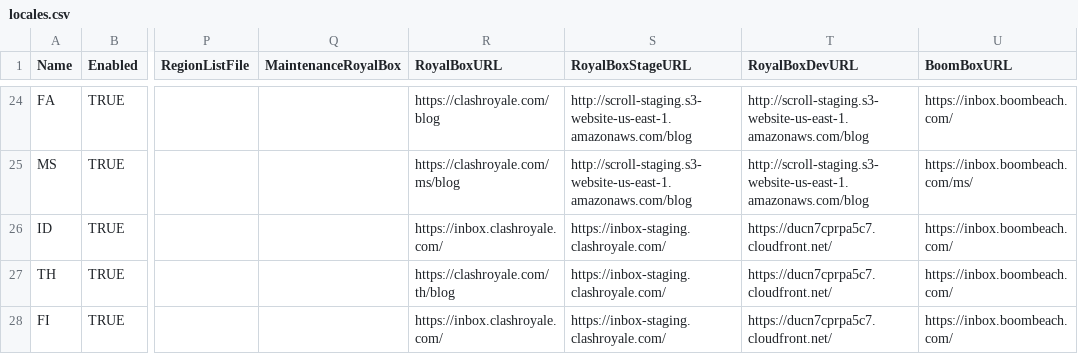
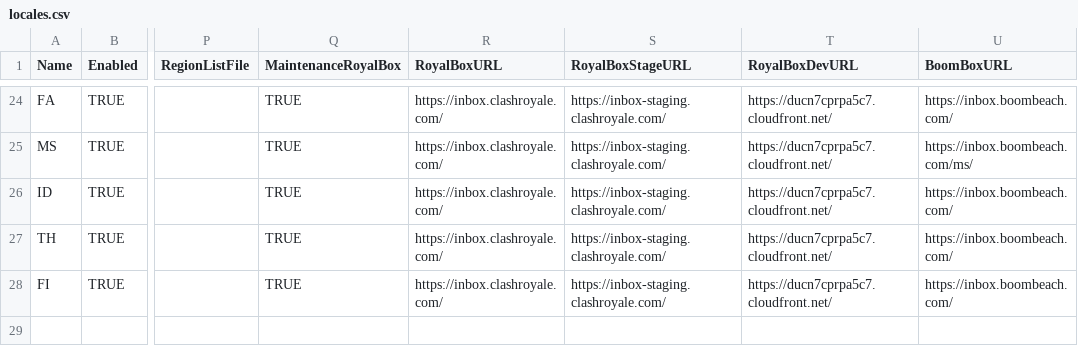
Before and after one commit to BerkanYildiz/ClashRoyale, a CSV file: ClashRoyale/Gamefiles/csv_client/locales.csv, drawn as a sheet; only a part is shown, gaps mark what is left out; the diff covers the shown part only; the diff names each change by its address in the sheet, - before the commit and + after, or states it on an @@ line.

```diff
--- a/ClashRoyale/Gamefiles/csv_client/locales.csv
+++ b/ClashRoyale/Gamefiles/csv_client/locales.csv
-Q24:Q28 (MaintenanceRoyalBox): (empty)
+Q24:Q28 (MaintenanceRoyalBox): TRUE
-R24 (RoyalBoxURL): https://clashroyale.com/blog
+R24 (RoyalBoxURL): https://inbox.clashroyale.com/
-S24:S25 (RoyalBoxStageURL): http://scroll-staging.s3-website-us-east-1.amazonaws.com/blog
+S24:S25 (RoyalBoxStageURL): https://inbox-staging.clashroyale.com/
-T24:T25 (RoyalBoxDevURL): http://scroll-staging.s3-website-us-east-1.amazonaws.com/blog
+T24:T25 (RoyalBoxDevURL): https://ducn7cprpa5c7.cloudfront.net/
-R25 (RoyalBoxURL): https://clashroyale.com/ms/blog
+R25 (RoyalBoxURL): https://inbox.clashroyale.com/
-R27 (RoyalBoxURL): https://clashroyale.com/th/blog
+R27 (RoyalBoxURL): https://inbox.clashroyale.com/
```
Also changed, not shown: 46 edited cells elsewhere in this file, ClashRoyale/Gamefiles/csv_client/client_globals.csv, ClashRoyale/Gamefiles/csv_logic/arenas.csv, 45 other files.
